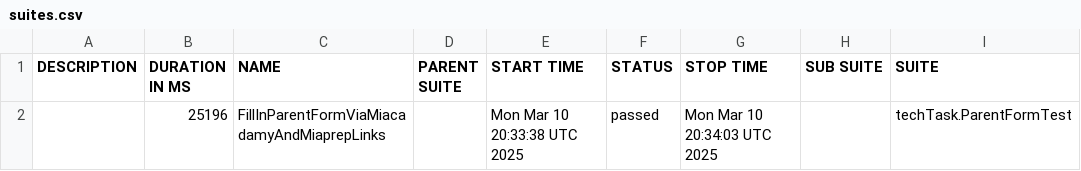
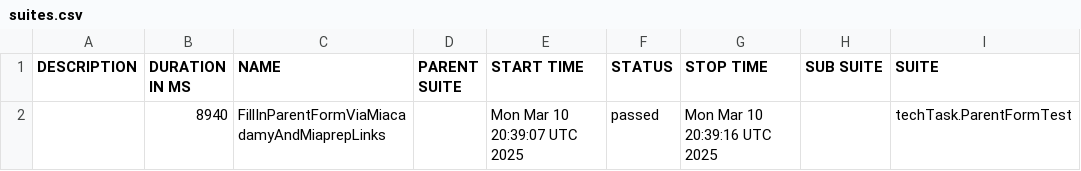
Before and after one commit to Leontievna/miacademy, a CSV file: data/suites.csv, drawn as a sheet; only a part is shown; the diff names each change by its address in the sheet, - before the commit and + after, or states it on an @@ line.

```diff
--- a/data/suites.csv
+++ b/data/suites.csv
-B2 (DURATION IN MS): 25196
+B2 (DURATION IN MS): 8940
-E2 (START TIME): Mon Mar 10 20:33:38 UTC 2025
+E2 (START TIME): Mon Mar 10 20:39:07 UTC 2025
-G2 (STOP TIME): Mon Mar 10 20:34:03 UTC 2025
+G2 (STOP TIME): Mon Mar 10 20:39:16 UTC 2025
```
Also changed, not shown: 34 other files.
